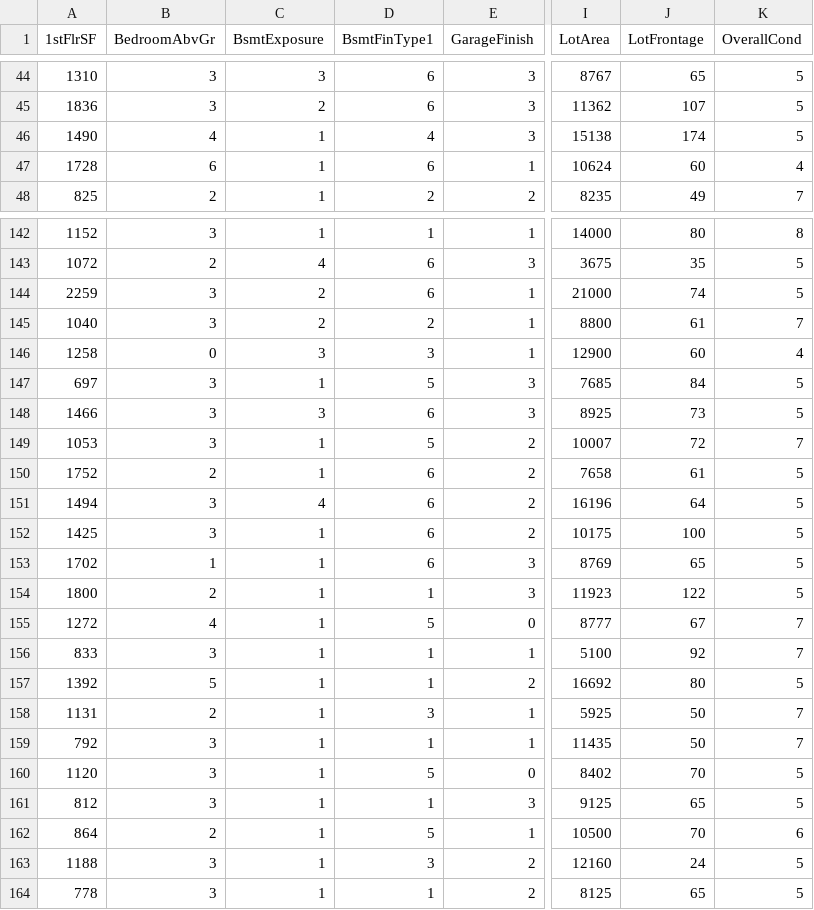
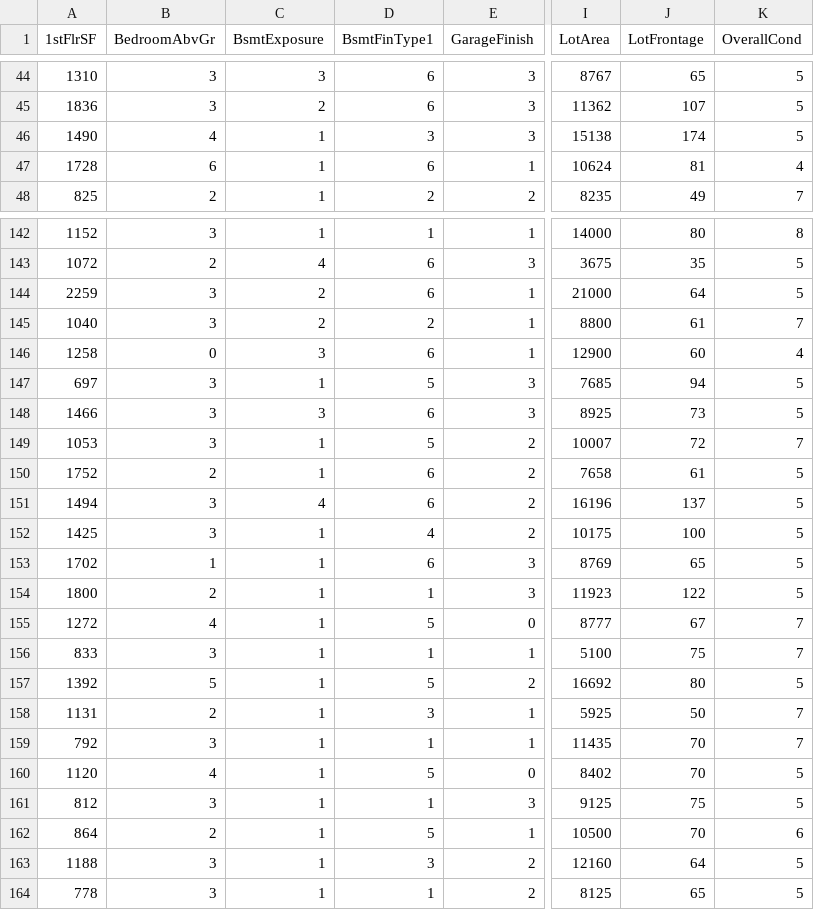
Before and after one commit to JL-14/milestone-project-housing-issues, a CSV file: outputs/datasets/cleaned/TestSet.csv, drawn as a sheet; only a part is shown, gaps mark what is left out; the diff covers the shown part only; the diff names each change by its address in the sheet, - before the commit and + after, or states it on an @@ line.

```diff
--- a/outputs/datasets/cleaned/TestSet.csv
+++ b/outputs/datasets/cleaned/TestSet.csv
-D46 (BsmtFinType1): 4
+D46 (BsmtFinType1): 3
-J47 (LotFrontage): 60
+J47 (LotFrontage): 81
-J144 (LotFrontage): 74
+J144 (LotFrontage): 64
-D146 (BsmtFinType1): 3
+D146 (BsmtFinType1): 6
-J147 (LotFrontage): 84
+J147 (LotFrontage): 94
-J151 (LotFrontage): 64
+J151 (LotFrontage): 137
-D152 (BsmtFinType1): 6
+D152 (BsmtFinType1): 4
-J156 (LotFrontage): 92
+J156 (LotFrontage): 75
-D157 (BsmtFinType1): 1
+D157 (BsmtFinType1): 5
-J159 (LotFrontage): 50
+J159 (LotFrontage): 70
-B160 (BedroomAbvGr): 3
+B160 (BedroomAbvGr): 4
-J161 (LotFrontage): 65
+J161 (LotFrontage): 75
-J163 (LotFrontage): 24
+J163 (LotFrontage): 64
```
Also changed, not shown: 64 edited cells elsewhere in this file, outputs/datasets/cleaned/TestSetCleaned.csv, outputs/datasets/cleaned/TrainSet.csv, 14 other files.
